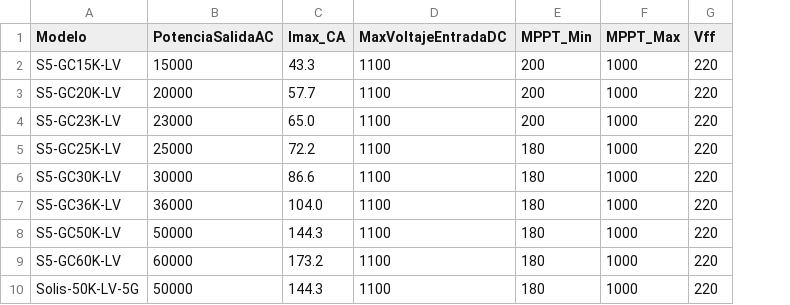
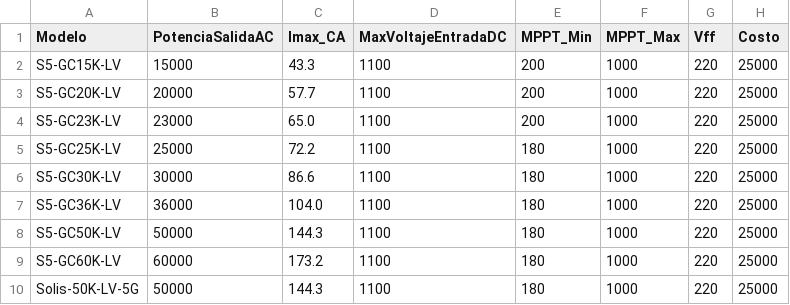
Before and after one commit to dead-can-dance/costeadorContenedor, a CSV file: app/data/inversores.csv, drawn as a sheet; only a part is shown; the diff names each change by its address in the sheet, - before the commit and + after, or states it on an @@ line.

```diff
--- a/app/data/inversores.csv
+++ b/app/data/inversores.csv
+column H (Costo), rows 2-10: all 25000
```
Also changed, not shown: 2 other files.
